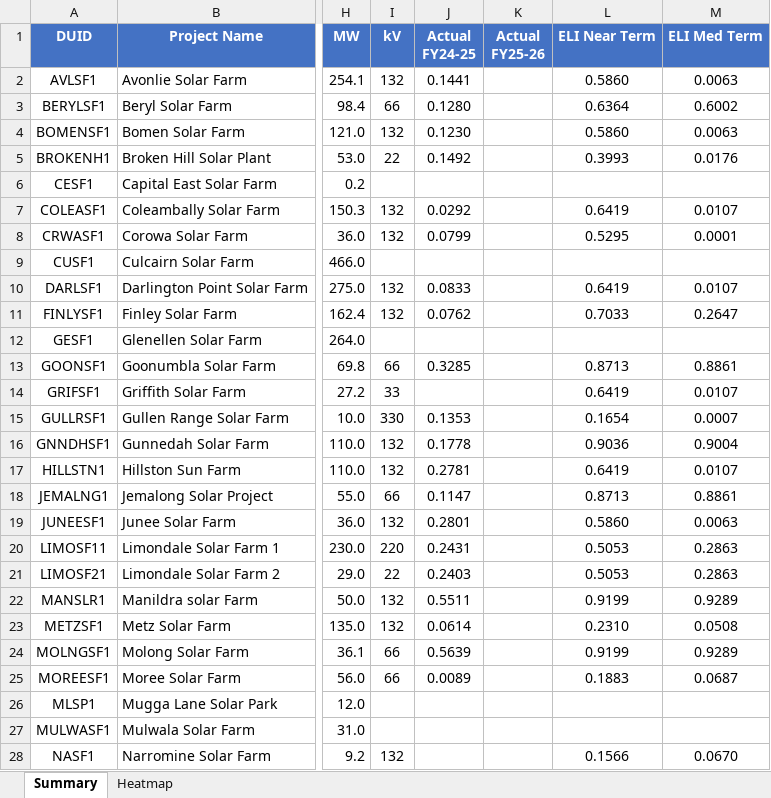
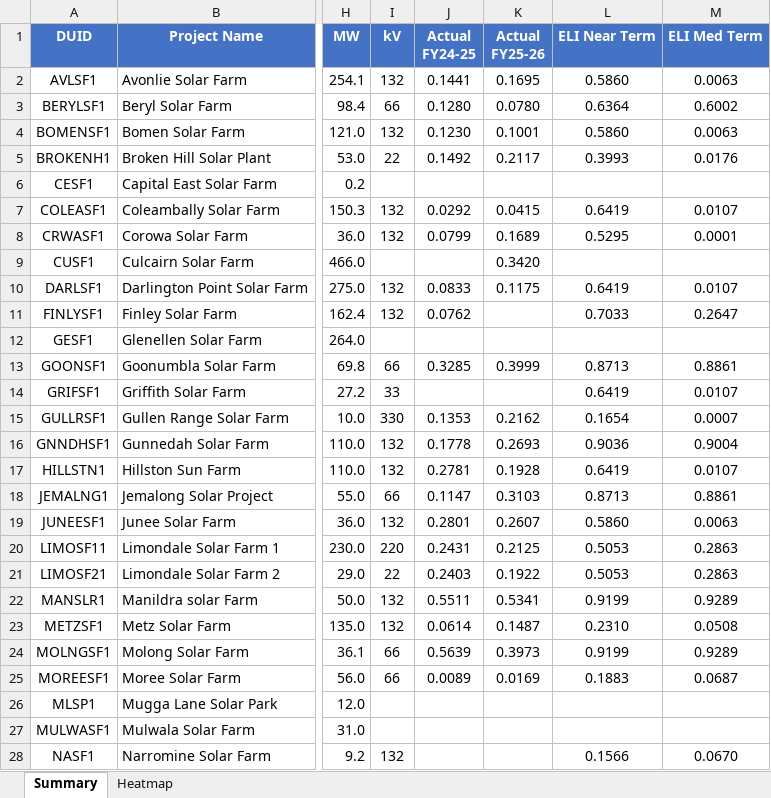
Before and after one commit to cutout-z/aemo-renewable-generator-dashboard, an Excel workbook: outputs/NSW_curtailment.xlsx, sheet Summary, drawn as a sheet; only a part is shown, gaps mark what is left out; values as stored, in another font and other column widths than the file's, no borders; the diff covers the shown part only; the diff names each change by its address in the sheet, - before the commit and + after, or states it on an @@ line.

Commit message:
Update renewable generator dashboard data 2026-08

```diff
--- a/outputs/NSW_curtailment.xlsx (sheet Summary)
+++ b/outputs/NSW_curtailment.xlsx (sheet Summary)
-K2 (Actual FY25-26): (empty)
+K2 (Actual FY25-26): 0.1695
-K3 (Actual FY25-26): (empty)
+K3 (Actual FY25-26): 0.0780
-K4 (Actual FY25-26): (empty)
+K4 (Actual FY25-26): 0.1001
-K5 (Actual FY25-26): (empty)
+K5 (Actual FY25-26): 0.2117
-K7 (Actual FY25-26): (empty)
+K7 (Actual FY25-26): 0.0415
-K8 (Actual FY25-26): (empty)
+K8 (Actual FY25-26): 0.1689
-K9 (Actual FY25-26): (empty)
+K9 (Actual FY25-26): 0.3420
-K10 (Actual FY25-26): (empty)
+K10 (Actual FY25-26): 0.1175
-K13 (Actual FY25-26): (empty)
+K13 (Actual FY25-26): 0.3999
-K15 (Actual FY25-26): (empty)
+K15 (Actual FY25-26): 0.2162
-K16 (Actual FY25-26): (empty)
+K16 (Actual FY25-26): 0.2693
-K17 (Actual FY25-26): (empty)
+K17 (Actual FY25-26): 0.1928
-K18 (Actual FY25-26): (empty)
+K18 (Actual FY25-26): 0.3103
-K19 (Actual FY25-26): (empty)
+K19 (Actual FY25-26): 0.2607
-K20 (Actual FY25-26): (empty)
+K20 (Actual FY25-26): 0.2125
-K21 (Actual FY25-26): (empty)
+K21 (Actual FY25-26): 0.1922
-K22 (Actual FY25-26): (empty)
+K22 (Actual FY25-26): 0.5341
-K23 (Actual FY25-26): (empty)
+K23 (Actual FY25-26): 0.1487
-K24 (Actual FY25-26): (empty)
+K24 (Actual FY25-26): 0.3973
-K25 (Actual FY25-26): (empty)
+K25 (Actual FY25-26): 0.0169
```
Also changed, not shown: 37 edited cells elsewhere in this sheet, sheet Heatmap, outputs/QLD_curtailment.xlsx, outputs/SA_curtailment.xlsx, 4 other files.
